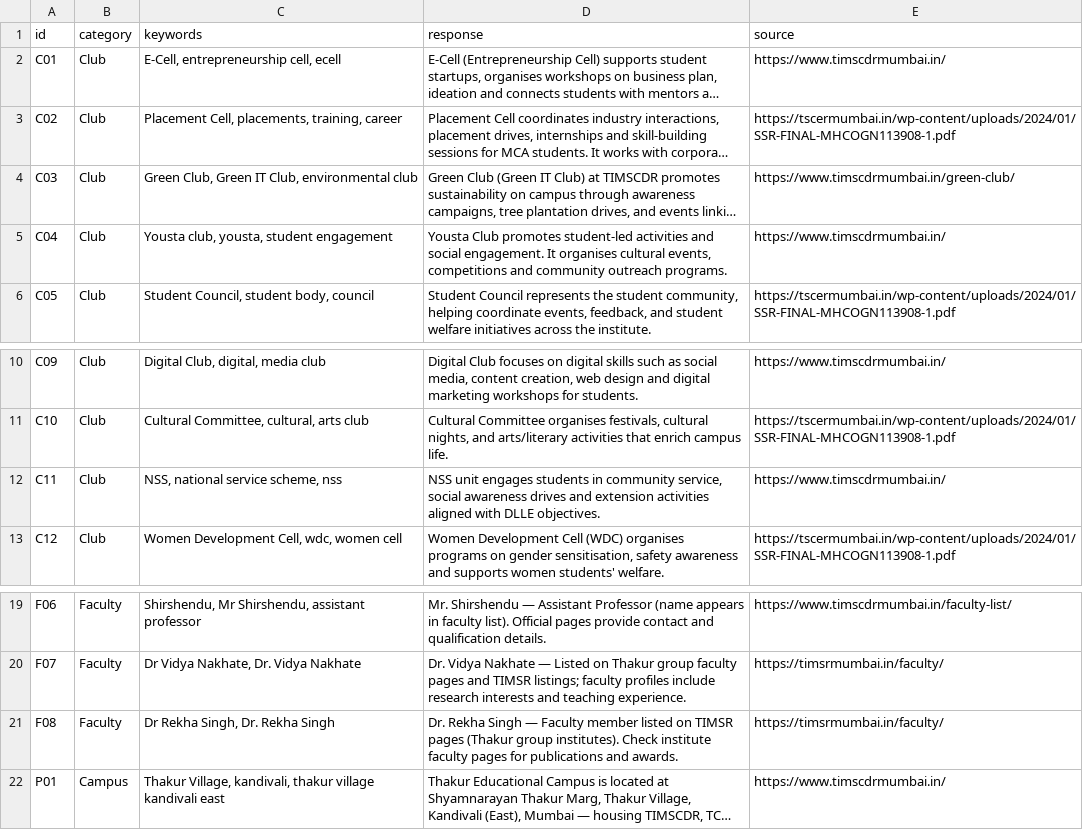
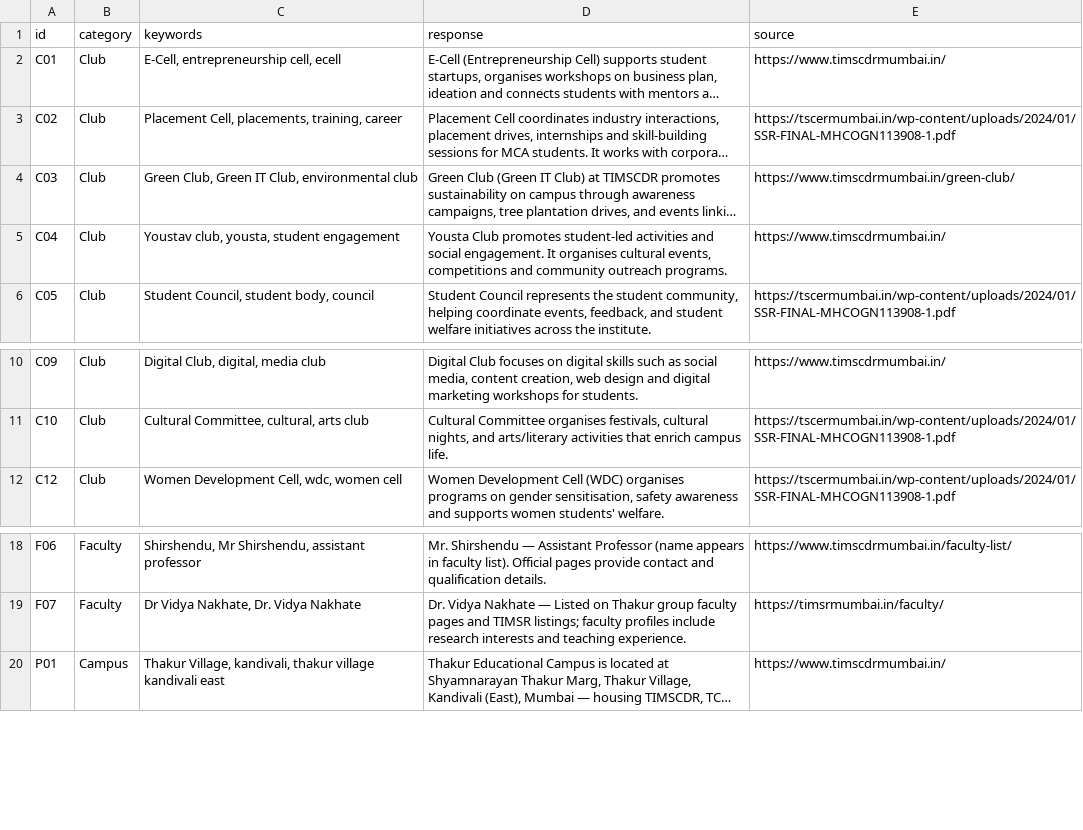
Before and after one commit to maanis/RobotModel, a CSV file: TIMSCDR.csv, drawn as a sheet; only a part is shown, gaps mark what is left out; long unchanged cells end in …; the diff names each change by its address in the sheet, - before the commit and + after, or states it on an @@ line.

```diff
--- a/TIMSCDR.csv
+++ b/TIMSCDR.csv
-C5 (keywords): Yousta club, yousta, student engagement
+C5 (keywords): Youstav club, yousta, student engagement
-row 12: C11 | Club | NSS, national service scheme, nss | NSS unit engages students in community service, social awareness drives and extension activities aligned with DLLE objectives. | https://www.timscdrmumbai.in/
-row 21: F08 | Faculty | Dr Rekha Singh, Dr. Rekha Singh | Dr. Rekha Singh — Faculty member listed on TIMSR pages (Thakur group institutes). Check institute faculty pages for publications and awards. | https://timsrmumbai.in/faculty/
```
Also changed, not shown: 4 other files.
